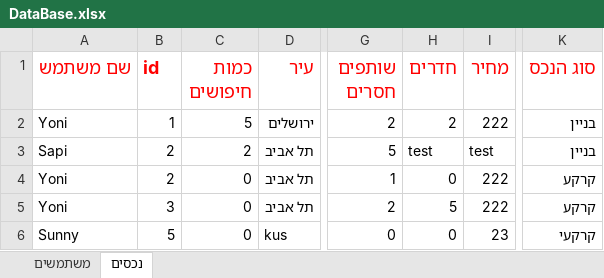
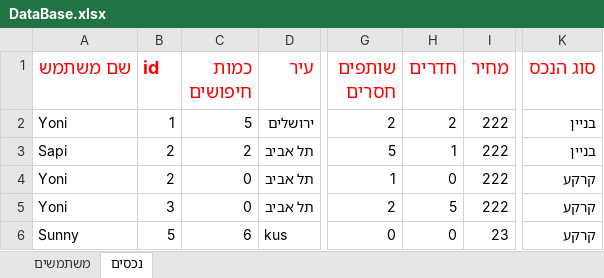
Before and after one commit to yonisho52/ALYS-JavaSwing, an Excel workbook: DataBase.xlsx, sheet נכסים, drawn as a sheet; only a part is shown, gaps mark what is left out; values as stored, in another font and other column widths than the file's, no borders; the diff names each change by its address in the sheet, - before the commit and + after, or states it on an @@ line.

```diff
--- a/DataBase.xlsx (sheet נכסים)
+++ b/DataBase.xlsx (sheet נכסים)
-H3 (חדרים): test
+H3 (חדרים): 1
-I3 (מחיר): test
+I3 (מחיר): 222
-C6 (כמות חיפושים): 0
+C6 (כמות חיפושים): 6
-K6 (סוג הנכס): קרקעי
+K6 (סוג הנכס): קרקע
```
Also changed, not shown: 11 other files.
